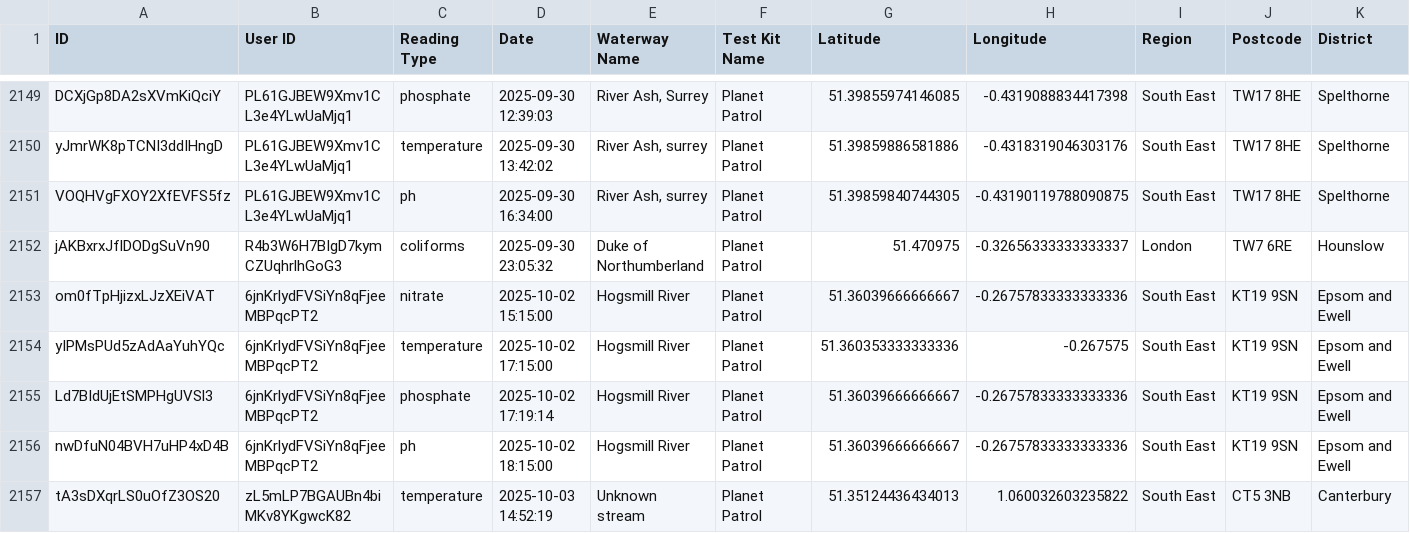
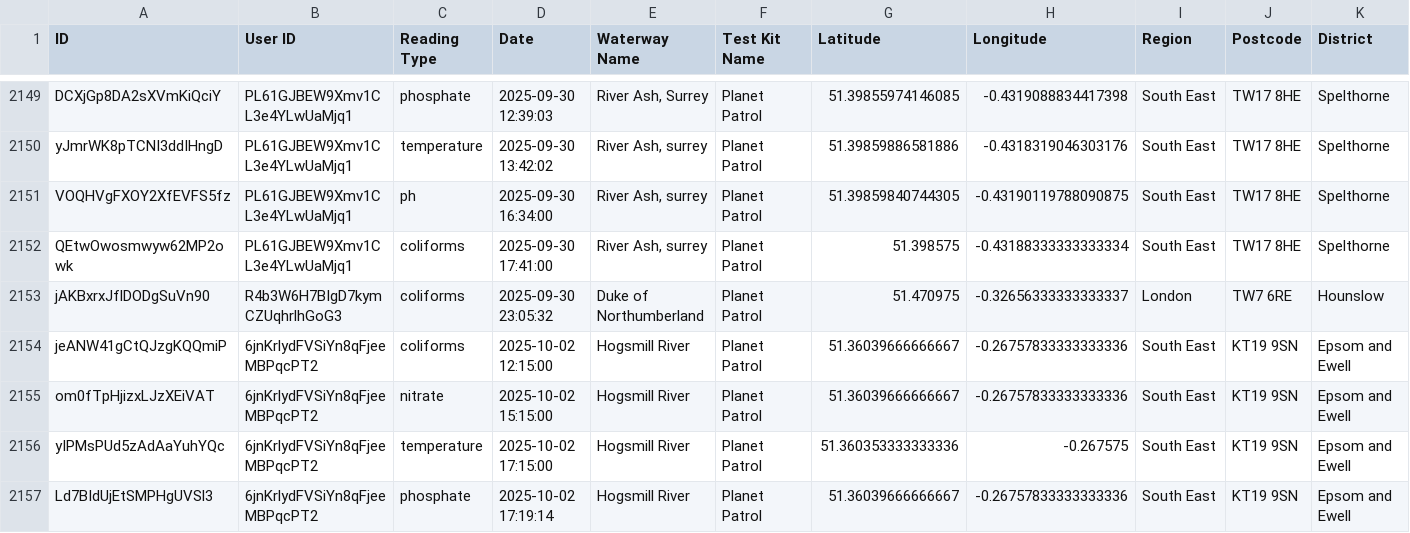
Before and after one commit to Geovation/pp-geodata, a CSV file: prod/readings.csv, drawn as a sheet; only a part is shown, gaps mark what is left out; the shorter side is filled out with more unchanged rows; rows hold the shown columns only; the diff names each change by its address in the sheet, - before the commit and + after, or states it on an @@ line.

```diff
--- a/prod/readings.csv
+++ b/prod/readings.csv
+row 2152: QEtwOwosmwyw62MP2owk | PL61GJBEW9Xmv1CL3e4YLwUaMjq1 | coliforms | 2025-09-30 17:41:00 | River Ash, surrey | Planet Patrol | 51.398575 | -0.43188333333333334 | South East | TW17 8HE | Spelthorne
+row 2154: jeANW41gCtQJzgKQQmiP | 6jnKrlydFVSiYn8qFjeeMBPqcPT2 | coliforms | 2025-10-02 12:15:00 | Hogsmill River | Planet Patrol | 51.36039666666667 | -0.26757833333333336 | South East | KT19 9SN | Epsom and Ewell
```
Also changed, not shown: 6 other files.
